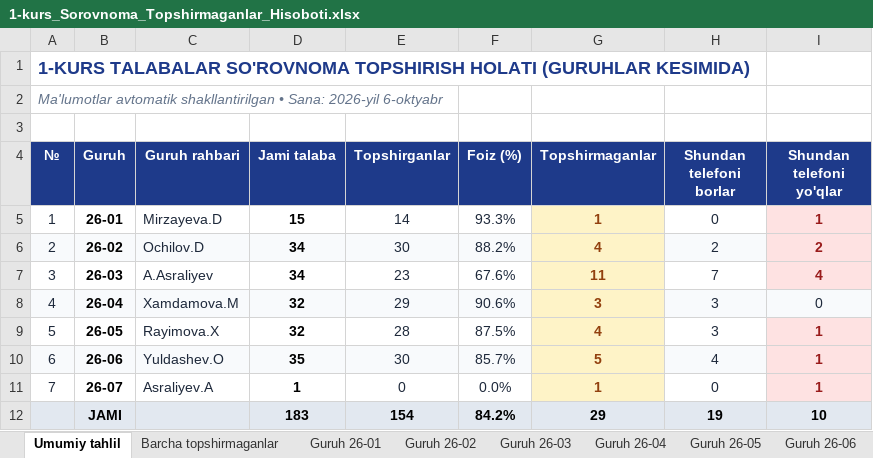
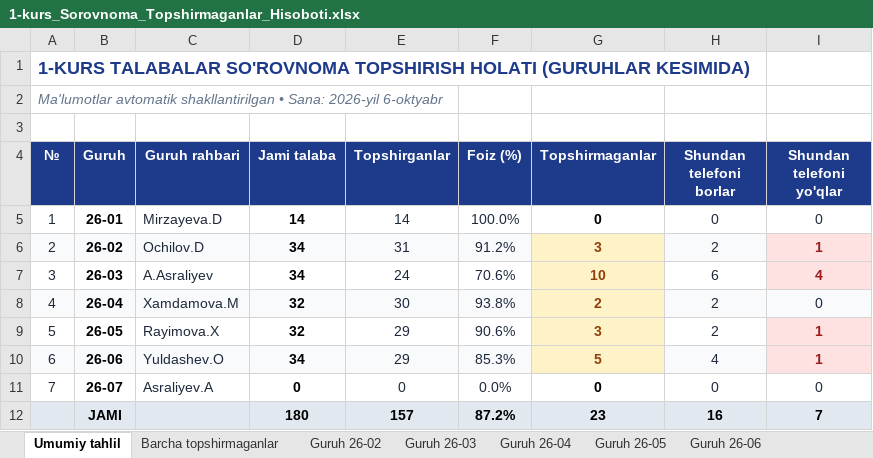
Before and after one commit to ozodbeknapasov007-dotcom/talabalar-jadvali, an Excel workbook: hisobotlar/1-kurs_Sorovnoma_Topshirmaganlar_Hisoboti.xlsx, sheet Umumiy tahlil, drawn as a sheet; values as stored, in another font and other column widths than the file's, no borders; removed rows and columns are numbered as before the commit, all else as after; the diff names each change by its address in the sheet, - before the commit and + after, or states it on an @@ line.

Commit message:
feat: 7-oktyabr yangi so'rovnoma javoblarini kiritish va topshirmaganlar hisobotini yangilash

```diff
--- a/hisobotlar/1-kurs_Sorovnoma_Topshirmaganlar_Hisoboti.xlsx (sheet Umumiy tahlil)
+++ b/hisobotlar/1-kurs_Sorovnoma_Topshirmaganlar_Hisoboti.xlsx (sheet Umumiy tahlil)
-sheet tab: Guruh 26-01
-D5 (Jami talaba): 15
+D5 (Jami talaba): 14
-F5 (Foiz (%)): 93.3%
+F5 (Foiz (%)): 100.0%
-G5 (Topshirmaganlar): 1
+G5 (Topshirmaganlar): 0
@@ G5 fill: #FEF3C7 → none, text colour: #92400E → black @@
-I5 (Shundan telefoni yo'qlar): 1
+I5 (Shundan telefoni yo'qlar): 0
@@ I5 fill: #FEE2E2 → none, bold: on → off, text colour: #991B1B → #1E293B @@
-E6 (Topshirganlar): 30
+E6 (Topshirganlar): 31
-F6 (Foiz (%)): 88.2%
+F6 (Foiz (%)): 91.2%
-G6 (Topshirmaganlar): 4
+G6 (Topshirmaganlar): 3
-I6 (Shundan telefoni yo'qlar): 2
+I6 (Shundan telefoni yo'qlar): 1
-E7 (Topshirganlar): 23
+E7 (Topshirganlar): 24
-F7 (Foiz (%)): 67.6%
+F7 (Foiz (%)): 70.6%
-G7 (Topshirmaganlar): 11
+G7 (Topshirmaganlar): 10
-H7 (Shundan telefoni borlar): 7
+H7 (Shundan telefoni borlar): 6
-E8 (Topshirganlar): 29
+E8 (Topshirganlar): 30
-F8 (Foiz (%)): 90.6%
+F8 (Foiz (%)): 93.8%
-G8 (Topshirmaganlar): 3
+G8 (Topshirmaganlar): 2
-H8:H9 (Shundan telefoni borlar): 3
+H8:H9 (Shundan telefoni borlar): 2
-E9 (Topshirganlar): 28
+E9 (Topshirganlar): 29
-F9 (Foiz (%)): 87.5%
+F9 (Foiz (%)): 90.6%
-G9 (Topshirmaganlar): 4
+G9 (Topshirmaganlar): 3
-D10 (Jami talaba): 35
+D10 (Jami talaba): 34
-E10 (Topshirganlar): 30
+E10 (Topshirganlar): 29
-F10 (Foiz (%)): 85.7%
+F10 (Foiz (%)): 85.3%
-D11 (Jami talaba): 1
+D11 (Jami talaba): 0
-G11 (Topshirmaganlar): 1
+G11 (Topshirmaganlar): 0
@@ G11 fill: #FEF3C7 → none, text colour: #92400E → black @@
-I11 (Shundan telefoni yo'qlar): 1
+I11 (Shundan telefoni yo'qlar): 0
@@ I11 fill: #FEE2E2 → none, bold: on → off, text colour: #991B1B → #1E293B @@
-row 12:  | JAMI |  | 183 | 154 | 84.2% | 29 | 19 | 10
+row 12:  | JAMI |  | 180 | 157 | 87.2% | 23 | 16 | 7
```
Also changed, not shown: sheet Barcha topshirmaganlar, sheet Guruh 26-05, sheet Guruh 26-03, sheet Guruh 26-04, sheet Guruh 26-02, sheet Guruh 26-06, other sheet tabs, hisobotlar/1-kurs_Sorovnoma_Malumotlari.xlsx, hisobotlar/rollar/1_Buxgalteriya_Shartnoma_va_Pasport.xlsx, 9 other files.
